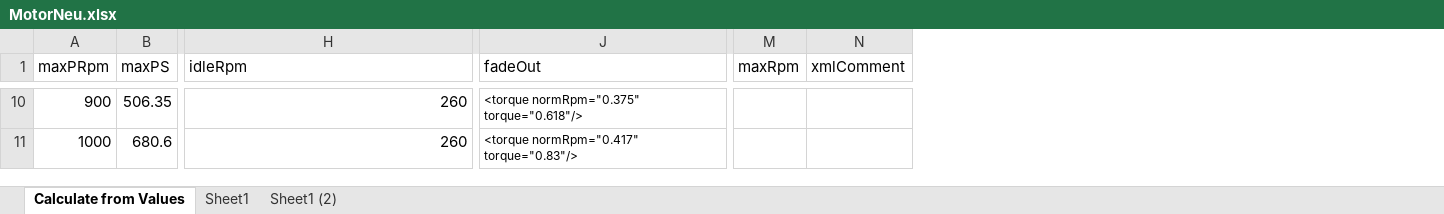
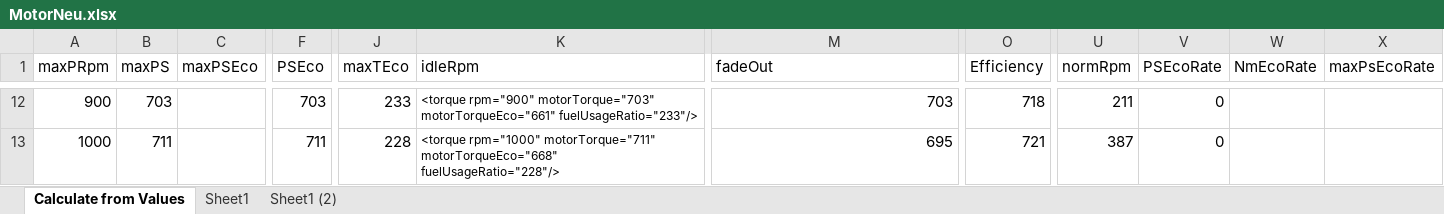
Before and after one commit to Mogli12/GearboxAddon, an Excel workbook: Documents/MotorNeu.xlsx, sheet Calculate from Values, drawn as a sheet; only a part is shown, gaps mark what is left out; values as stored, in another font and other column widths than the file's, no borders; charts and pictures and conditional formats and table styles not drawn; removed rows and columns are numbered as before the commit, all else as after; the diff covers the shown part only; the diff names each change by its address in the sheet, - before the commit and + after, or states it on an @@ line.

Commit message:
v1.2.99.8: motorTorqueEco

```diff
--- a/Documents/MotorNeu.xlsx (sheet Calculate from Values)
+++ b/Documents/MotorNeu.xlsx (sheet Calculate from Values)
+column C (maxPSEco), empty
+column F (PSEco), rows 12-13: 703 | 711
+column J (maxTEco), rows 12-13: 233 | 228
+column O (Efficiency), rows 12-13: 718 | 721
-column M (maxRpm), empty
-column N (xmlComment), empty
+column U (normRpm), rows 12-13: 211 | 387
+column V (PSEcoRate), rows 12-13: 0 | 0
+column W (NmEcoRate), empty
+column X (maxPsEcoRate), empty
-B12 (maxPS): 506.35
+B12 (maxPS): 703
@@ K12:K13 text size: smaller @@
-K12 (idleRpm): 260
+K12 (idleRpm): <torque rpm="900" motorTorque="703" motorTorqueEco="661" fuelUsageRatio="233"/>
@@ M12:M13 text size: larger @@
-M12 (fadeOut): <torque normRpm="0.375" torque="0.618"/>
+M12 (fadeOut): 703
-B13 (maxPS): 680.6
+B13 (maxPS): 711
-K13 (idleRpm): 260
+K13 (idleRpm): <torque rpm="1000" motorTorque="711" motorTorqueEco="668" fuelUsageRatio="228"/>
-M13 (fadeOut): <torque normRpm="0.417" torque="0.83"/>
+M13 (fadeOut): 695
```
Also changed, not shown: 14 added rows, 18 removed rows, 356 edited cells and cell formats elsewhere in this sheet, formulas that keep their value, charts or pictures, 4 other files.
